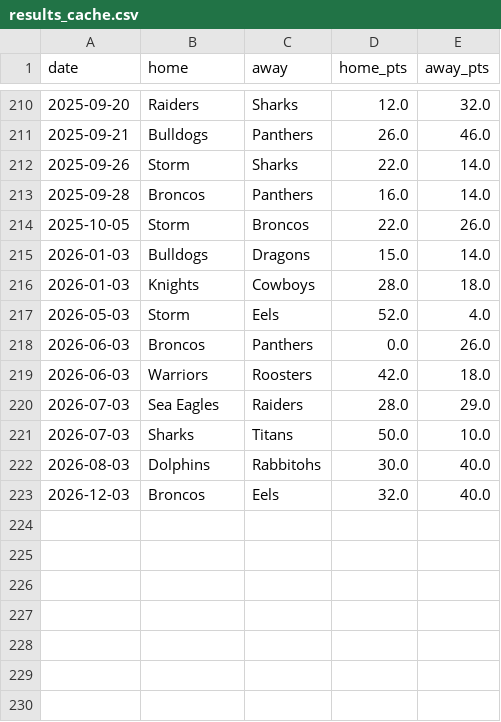
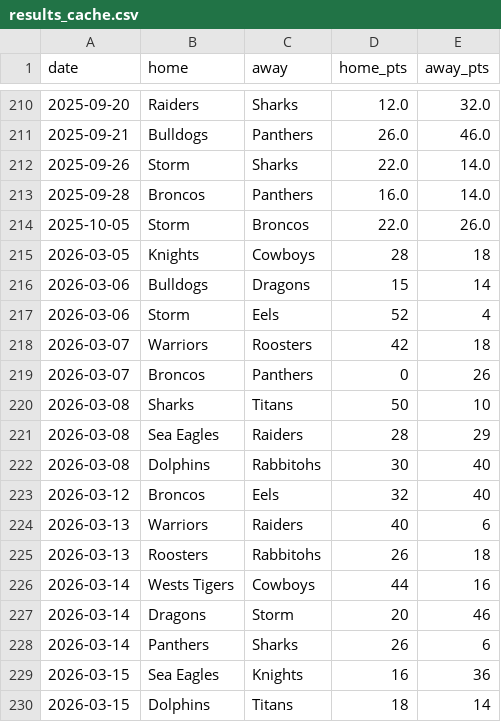
Before and after one commit to Rossdavo/nrl-ai-predictor, a CSV file: results_cache.csv, drawn as a sheet; only a part is shown, gaps mark what is left out.

Commit message:
Update results_cache.csv

```diff
--- a/results_cache.csv
+++ b/results_cache.csv
@@ -214,10 +214,17 @@ date,home,away,home_pts,away_pts
 2025-10-05,Storm,Broncos,22.0,26.0
-2026-01-03,Bulldogs,Dragons,15.0,14.0
-2026-01-03,Knights,Cowboys,28.0,18.0
-2026-05-03,Storm,Eels,52.0,4.0
-2026-06-03,Broncos,Panthers,0.0,26.0
-2026-06-03,Warriors,Roosters,42.0,18.0
-2026-07-03,Sea Eagles,Raiders,28.0,29.0
-2026-07-03,Sharks,Titans,50.0,10.0
-2026-08-03,Dolphins,Rabbitohs,30.0,40.0
-2026-12-03,Broncos,Eels,32.0,40.0
+2026-03-05,Knights,Cowboys,28,18
+2026-03-06,Bulldogs,Dragons,15,14
+2026-03-06,Storm,Eels,52,4
+2026-03-07,Warriors,Roosters,42,18
+2026-03-07,Broncos,Panthers,0,26
+2026-03-08,Sharks,Titans,50,10
+2026-03-08,Sea Eagles,Raiders,28,29
+2026-03-08,Dolphins,Rabbitohs,30,40
+2026-03-12,Broncos,Eels,32,40
+2026-03-13,Warriors,Raiders,40,6
+2026-03-13,Roosters,Rabbitohs,26,18
+2026-03-14,Wests Tigers,Cowboys,44,16
+2026-03-14,Dragons,Storm,20,46
+2026-03-14,Panthers,Sharks,26,6
+2026-03-15,Sea Eagles,Knights,16,36
+2026-03-15,Dolphins,Titans,18,14
```
